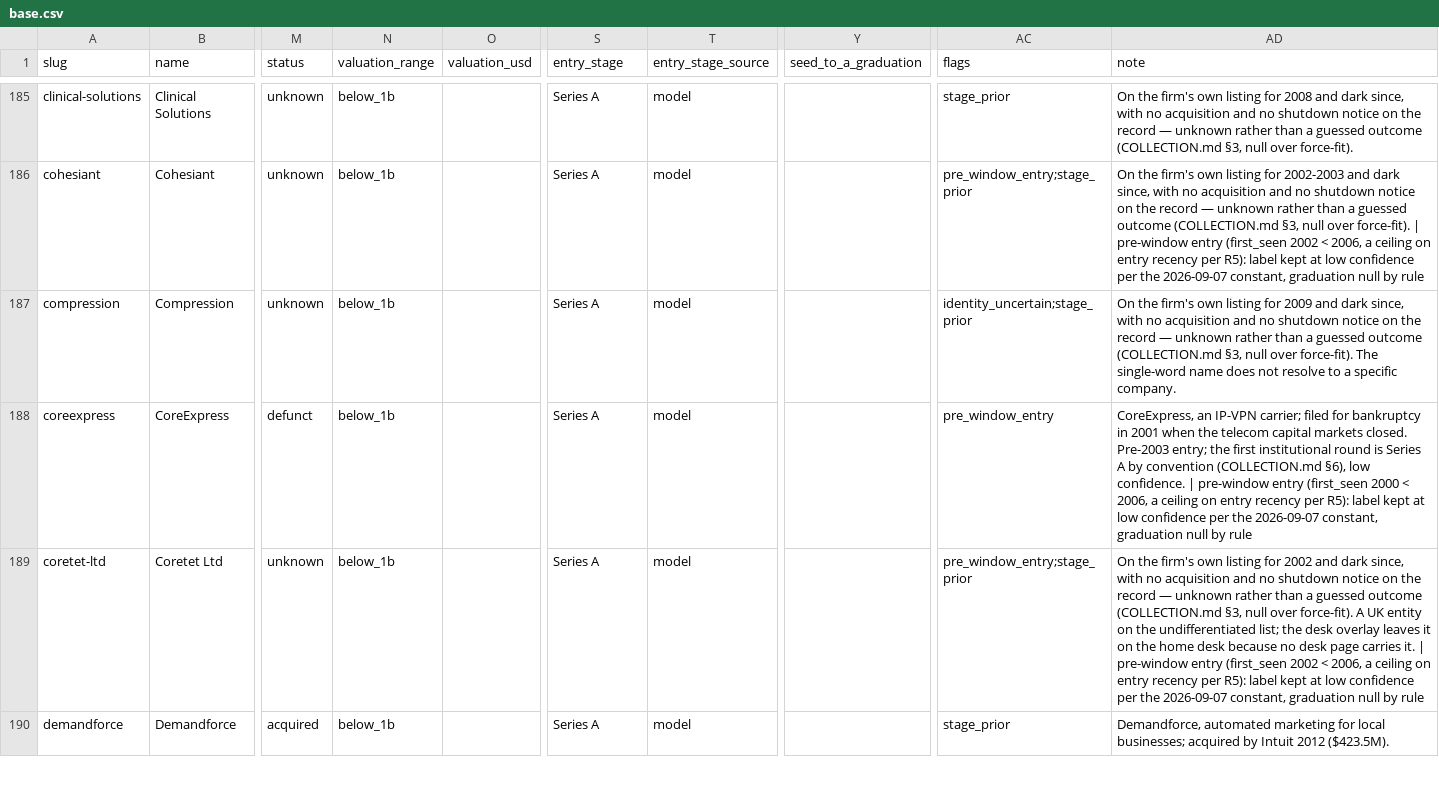
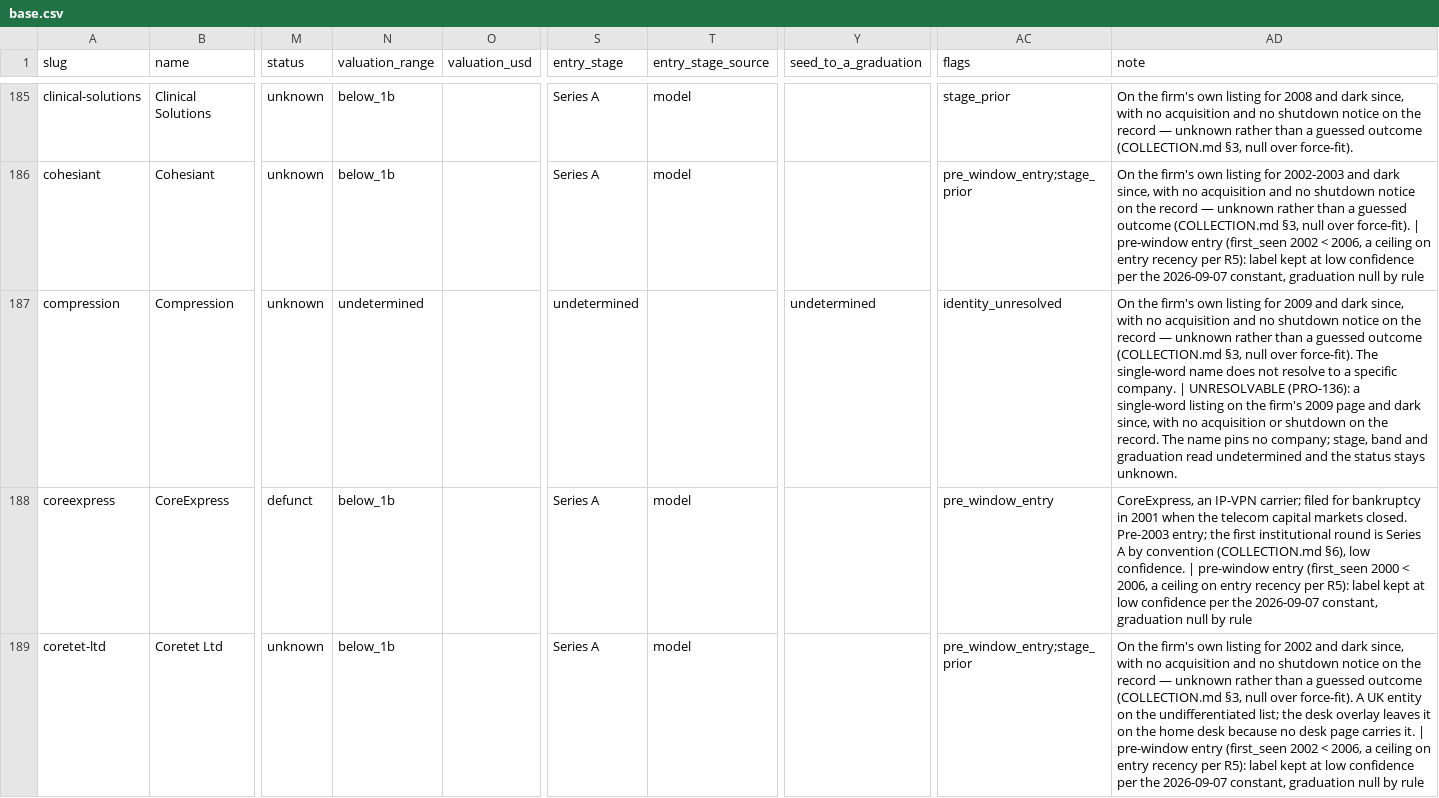
Before and after one commit to Erik-List/merit-capital, a CSV file: data/collection/investors/benchmark/companies/base.csv, drawn as a sheet; only a part is shown, gaps mark what is left out; the shorter side is filled out with more unchanged rows; the diff covers the shown part only; the diff names each change by its address in the sheet, - before the commit and + after, or states it on an @@ line.

```diff
--- a/data/collection/investors/benchmark/companies/base.csv
+++ b/data/collection/investors/benchmark/companies/base.csv
-N187 (valuation_range): below_1b
+N187 (valuation_range): undetermined
-S187 (entry_stage): Series A
+S187 (entry_stage): undetermined
-T187 (entry_stage_source): model
+T187 (entry_stage_source): (empty)
-Y187 (seed_to_a_graduation): (empty)
+Y187 (seed_to_a_graduation): undetermined
-AC187 (flags): identity_uncertain;stage_prior
+AC187 (flags): identity_unresolved
-AD187 (note): …specific company.
+AD187 (note): …specific company. | UNRESOLVABLE (PRO-136): a single-word listing on the firm's 2009 page and dark since, with no acquisition or shutdown on the record. The name pins no company; stage, band and graduation read undetermined and the status stays unknown.
```
Also changed, not shown: 46 edited cells elsewhere in this file, 4 other files.
